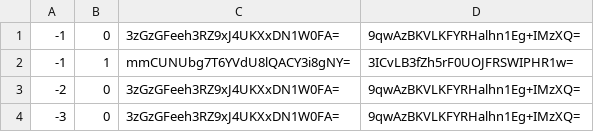
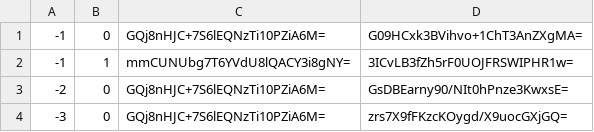
Before and after one commit to GrimCraftMaps/Escapism_Nether, a CSV file: tiles/zoom.-1/metadata/k.-1.0.csv, drawn as a sheet.

```diff
--- a/tiles/zoom.-1/metadata/k.-1.0.csv
+++ b/tiles/zoom.-1/metadata/k.-1.0.csv
@@ -1,4 +1,4 @@
--1,0,3zGzGFeeh3RZ9xJ4UKXxDN1W0FA=,9qwAzBKVLKFYRHalhn1Eg+IMzXQ=
+-1,0,GQj8nHJC+7S6lEQNzTi10PZiA6M=,G09HCxk3BVihvo+1ChT3AnZXgMA=
 -1,1,mmCUNUbg7T6YVdU8lQACY3i8gNY=,3ICvLB3fZh5rF0UOJFRSWIPHR1w=
--2,0,3zGzGFeeh3RZ9xJ4UKXxDN1W0FA=,9qwAzBKVLKFYRHalhn1Eg+IMzXQ=
--3,0,3zGzGFeeh3RZ9xJ4UKXxDN1W0FA=,9qwAzBKVLKFYRHalhn1Eg+IMzXQ=
+-2,0,GQj8nHJC+7S6lEQNzTi10PZiA6M=,GsDBEarny90/NIt0hPnze3KwxsE=
+-3,0,GQj8nHJC+7S6lEQNzTi10PZiA6M=,zrs7X9fFKzcKOygd/X9uocGXjGQ=
```
Also changed, not shown: tiles/zoom.-1/metadata/k.-1.-1.csv, tiles/zoom.-1/metadata/k.0.0.csv, 20 other files.
